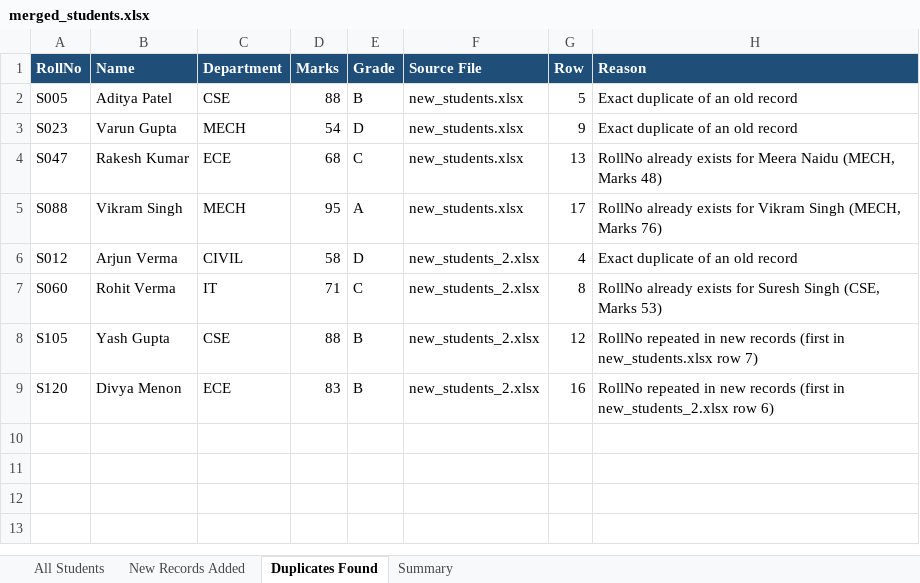
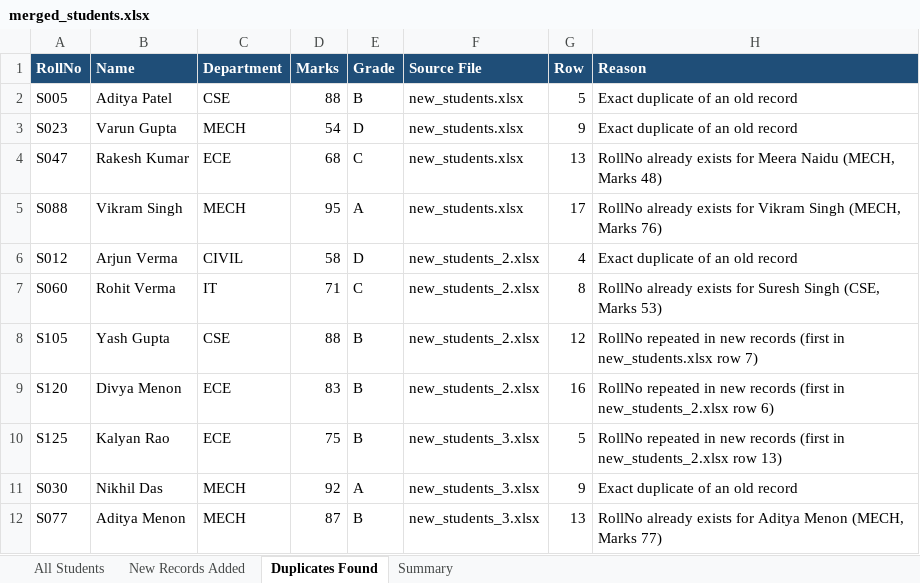
Before and after one commit to HemalathaKatta/Student-data-automation, an Excel workbook: output/merged_students.xlsx, sheet Duplicates Found, drawn as a sheet; values as stored, in another font and other column widths than the file's, no borders; the diff names each change by its address in the sheet, - before the commit and + after, or states it on an @@ line.

Commit message:
Jenkins: update merged_students.xlsx (build 5)

```diff
--- a/output/merged_students.xlsx (sheet Duplicates Found)
+++ b/output/merged_students.xlsx (sheet Duplicates Found)
+row 10: S125 | Kalyan Rao | ECE | 75 | B | new_students_3.xlsx | 5 | RollNo repeated in new records (first in new_students_2.xlsx row 13)
+row 11: S030 | Nikhil Das | MECH | 92 | A | new_students_3.xlsx | 9 | Exact duplicate of an old record
+row 12: S077 | Aditya Menon | MECH | 87 | B | new_students_3.xlsx | 13 | RollNo already exists for Aditya Menon (MECH, Marks 77)
```
Also changed, not shown: sheet New Records Added, sheet All Students, sheet Summary.
